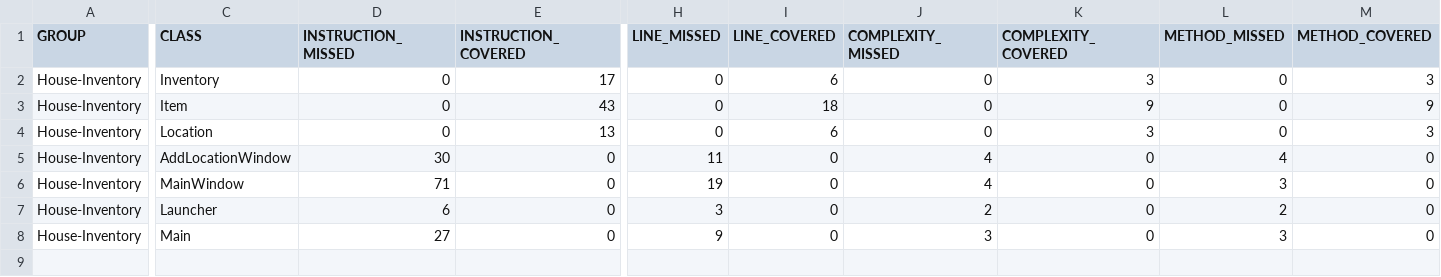
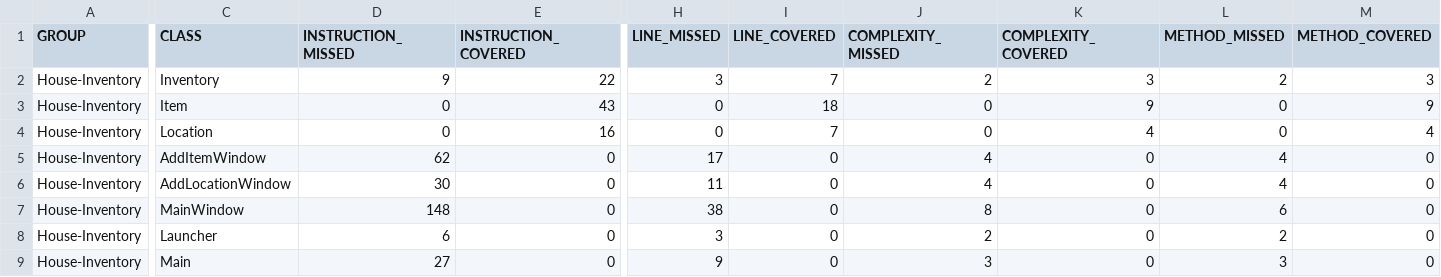
Before and after one commit to BreannahBrundage/House-Inventory-System, a CSV file: code/HouseInventory_Project/target/site/jacoco/jacoco.csv, drawn as a sheet; only a part is shown, gaps mark what is left out; addresses are those after the commit; rows hold the shown columns only; the diff covers the shown part only; the diff names each change by its address in the sheet, - before the commit and + after, or states it on an @@ line.

Commit message:
Completed the Add Item feature, includes location selection for each item being added and displaying output

```diff
--- a/code/HouseInventory_Project/target/site/jacoco/jacoco.csv
+++ b/code/HouseInventory_Project/target/site/jacoco/jacoco.csv
-D2 (INSTRUCTION_MISSED): 0
+D2 (INSTRUCTION_MISSED): 9
-E2 (INSTRUCTION_COVERED): 17
+E2 (INSTRUCTION_COVERED): 22
-H2 (LINE_MISSED): 0
+H2 (LINE_MISSED): 3
-I2 (LINE_COVERED): 6
+I2 (LINE_COVERED): 7
-J2 (COMPLEXITY_MISSED): 0
+J2 (COMPLEXITY_MISSED): 2
-L2 (METHOD_MISSED): 0
+L2 (METHOD_MISSED): 2
-E4 (INSTRUCTION_COVERED): 13
+E4 (INSTRUCTION_COVERED): 16
-I4 (LINE_COVERED): 6
+I4 (LINE_COVERED): 7
-K4 (COMPLEXITY_COVERED): 3
+K4 (COMPLEXITY_COVERED): 4
-M4 (METHOD_COVERED): 3
+M4 (METHOD_COVERED): 4
+row 5: House-Inventory | AddItemWindow | 62 | 0 | 17 | 0 | 4 | 0 | 4 | 0
-D7 (INSTRUCTION_MISSED): 71
+D7 (INSTRUCTION_MISSED): 148
-H7 (LINE_MISSED): 19
+H7 (LINE_MISSED): 38
-J7 (COMPLEXITY_MISSED): 4
+J7 (COMPLEXITY_MISSED): 8
-L7 (METHOD_MISSED): 3
+L7 (METHOD_MISSED): 6
```
Also changed, not shown: 1 edited cell elsewhere in this file, 51 other files.
